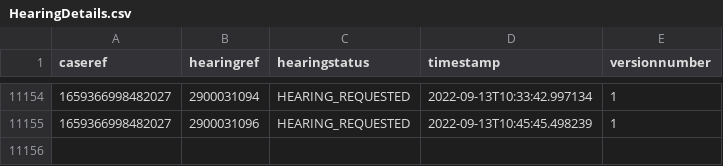
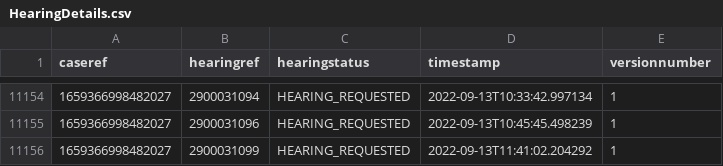
Before and after one commit to hmcts/hmc-performance, a CSV file: HearingDetails.csv, drawn as a sheet; only a part is shown, gaps mark what is left out; the diff names each change by its address in the sheet, - before the commit and + after, or states it on an @@ line.

```diff
--- a/HearingDetails.csv
+++ b/HearingDetails.csv
+row 11156: 1659366998482027 | 2900031099 | HEARING_REQUESTED | 2022-09-13T11:41:02.204292 | 1
```
Also changed, not shown: 11 other files.
